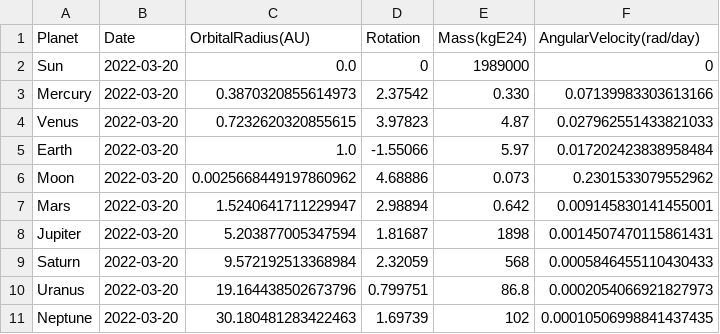
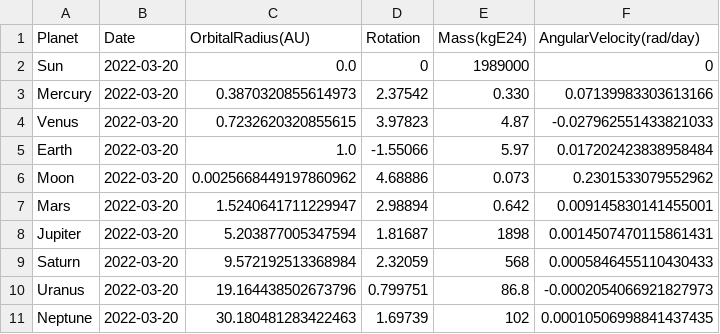
Before and after one commit to gonzalpi/planet-forces, a CSV file: data/properties_normalized.csv, drawn as a sheet.

Commit message:
Fix orbit direction for Venus and Uranus

```diff
--- a/data/properties_normalized.csv
+++ b/data/properties_normalized.csv
@@ -3,3 +3,3 @@ Sun,2022-03-20,0.0,0,1989000,0
 Mercury,2022-03-20,0.3870320855614973,2.37542,0.330,0.07139983303613166
-Venus,2022-03-20,0.7232620320855615,3.97823,4.87,0.027962551433821033
+Venus,2022-03-20,0.7232620320855615,3.97823,4.87,-0.027962551433821033
 Earth,2022-03-20,1.0,-1.55066,5.97,0.017202423838958484
@@ -9,3 +9,3 @@ Jupiter,2022-03-20,5.203877005347594,1.81687,1898,0.0014507470115861431
 Saturn,2022-03-20,9.572192513368984,2.32059,568,0.0005846455110430433
-Uranus,2022-03-20,19.164438502673796,0.799751,86.8,0.0002054066921827973
+Uranus,2022-03-20,19.164438502673796,0.799751,86.8,-0.0002054066921827973
 Neptune,2022-03-20,30.180481283422463,1.69739,102,0.00010506998841437435
```
Also changed, not shown: 1 other file.
